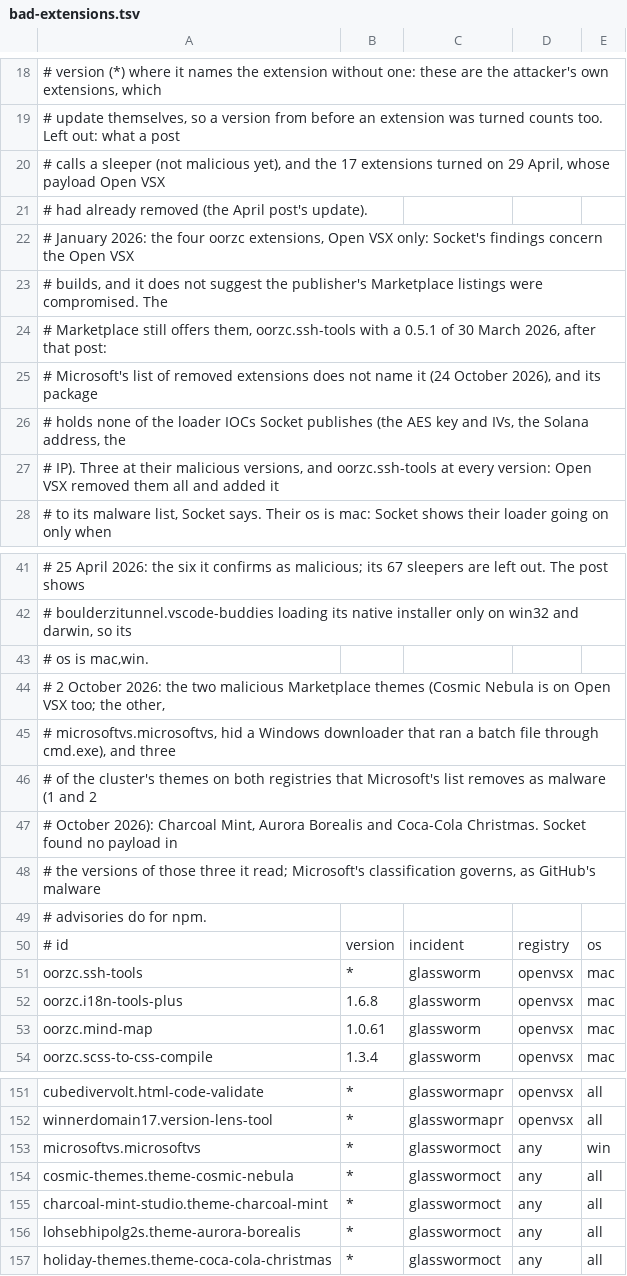
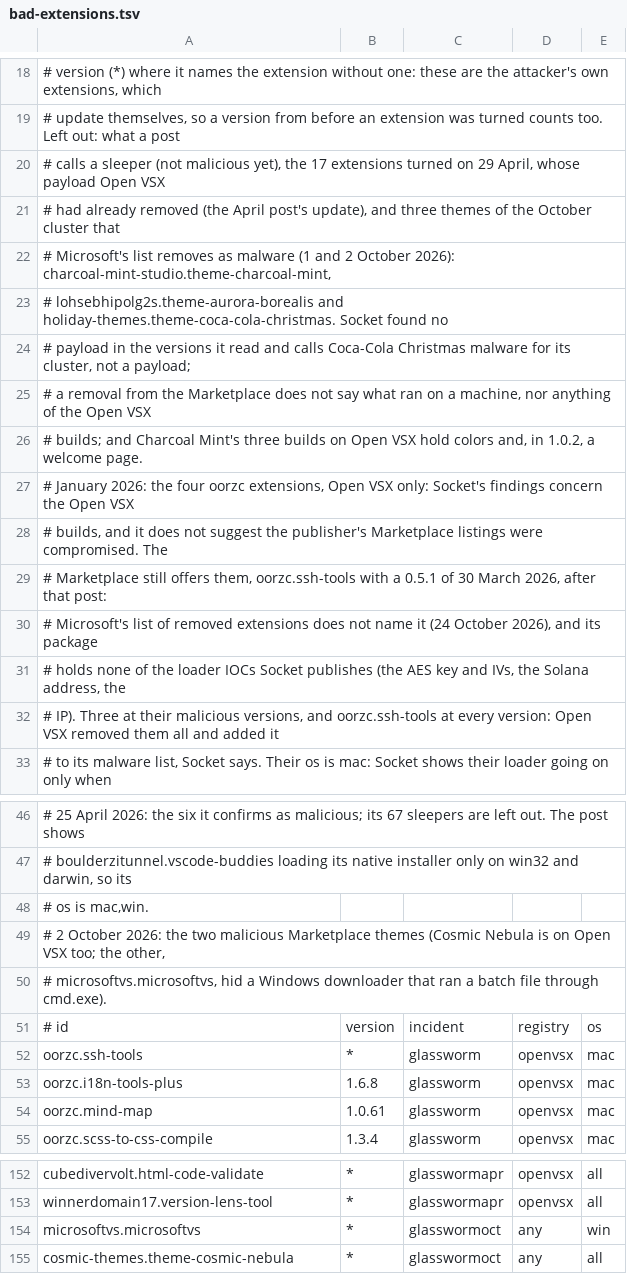
Before and after one commit to aegis-mesh/blindspot, a TSV file: data/bad-extensions.tsv, drawn as a sheet; only a part is shown, gaps mark what is left out.

```diff
--- a/data/bad-extensions.tsv
+++ b/data/bad-extensions.tsv
@@ -19,4 +19,9 @@
 # update themselves, so a version from before an extension was turned counts too. Left out: what a post
-# calls a sleeper (not malicious yet), and the 17 extensions turned on 29 April, whose payload Open VSX
-# had already removed (the April post's update).
+# calls a sleeper (not malicious yet), the 17 extensions turned on 29 April, whose payload Open VSX
+# had already removed (the April post's update), and three themes of the October cluster that
+# Microsoft's list removes as malware (1 and 2 October 2026): charcoal-mint-studio.theme-charcoal-mint,
+# lohsebhipolg2s.theme-aurora-borealis and holiday-themes.theme-coca-cola-christmas. Socket found no
+# payload in the versions it read and calls Coca-Cola Christmas malware for its cluster, not a payload;
+# a removal from the Marketplace does not say what ran on a machine, nor anything of the Open VSX
+# builds; and Charcoal Mint's three builds on Open VSX hold colors and, in 1.0.2, a welcome page.
 #   January 2026: the four oorzc extensions, Open VSX only: Socket's findings concern the Open VSX
@@ -44,7 +49,3 @@
 #   2 October 2026: the two malicious Marketplace themes (Cosmic Nebula is on Open VSX too; the other,
-#     microsoftvs.microsoftvs, hid a Windows downloader that ran a batch file through cmd.exe), and three
-#     of the cluster's themes on both registries that Microsoft's list removes as malware (1 and 2
-#     October 2026): Charcoal Mint, Aurora Borealis and Coca-Cola Christmas. Socket found no payload in
-#     the versions of those three it read; Microsoft's classification governs, as GitHub's malware
-#     advisories do for npm.
+#     microsoftvs.microsoftvs, hid a Windows downloader that ran a batch file through cmd.exe).
 # id	version	incident	registry	os
@@ -154,4 +155 @@ microsoftvs.microsoftvs	*	glasswormoct	any	win
 cosmic-themes.theme-cosmic-nebula	*	glasswormoct	any	all
-charcoal-mint-studio.theme-charcoal-mint	*	glasswormoct	any	all
-lohsebhipolg2s.theme-aurora-borealis	*	glasswormoct	any	all
-holiday-themes.theme-coca-cola-christmas	*	glasswormoct	any	all
```
Also changed, not shown: 7 other files.
